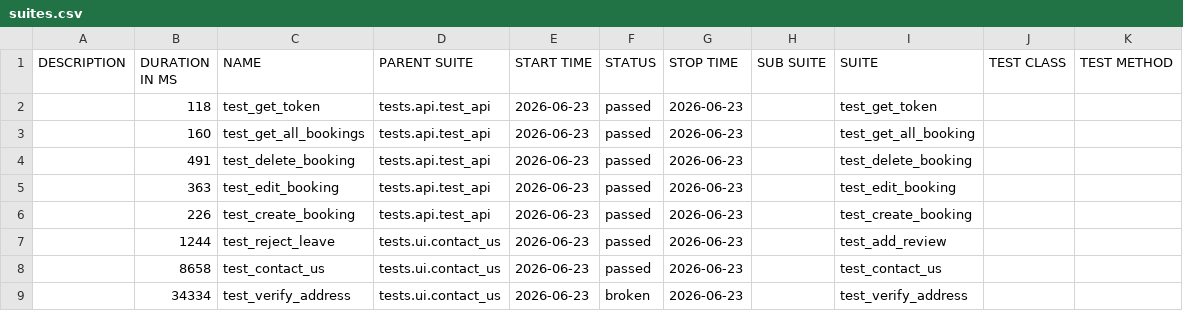
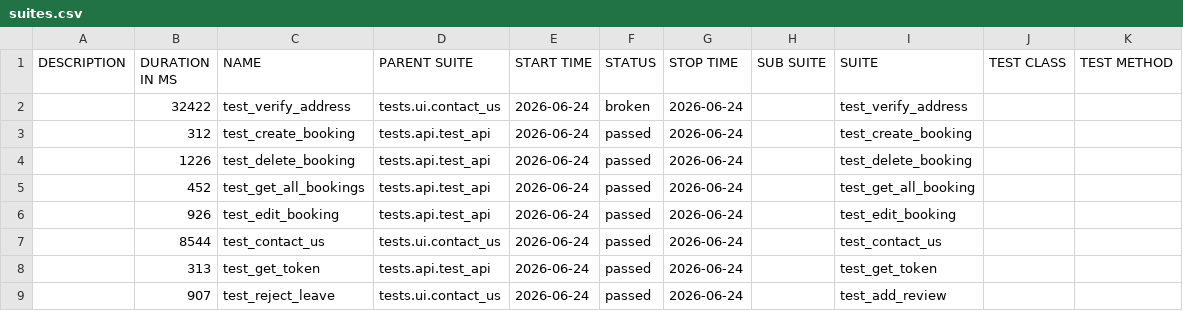
Before and after one commit to LuisVu99/Demo_for_CI_CD, a CSV file: data/suites.csv, drawn as a sheet.

```diff
--- a/data/suites.csv
+++ b/data/suites.csv
@@ -1,9 +1,9 @@
 "DESCRIPTION","DURATION IN MS","NAME","PARENT SUITE","START TIME","STATUS","STOP TIME","SUB SUITE","SUITE","TEST CLASS","TEST METHOD"
-"","118","test_get_token","tests.api.test_api","2026-06-23","passed","2026-06-23","","test_get_token","",""
-"","160","test_get_all_bookings","tests.api.test_api","2026-06-23","passed","2026-06-23","","test_get_all_booking","",""
-"","491","test_delete_booking","tests.api.test_api","2026-06-23","passed","2026-06-23","","test_delete_booking","",""
-"","363","test_edit_booking","tests.api.test_api","2026-06-23","passed","2026-06-23","","test_edit_booking","",""
-"","226","test_create_booking","tests.api.test_api","2026-06-23","passed","2026-06-23","","test_create_booking","",""
-"","1244","test_reject_leave","tests.ui.contact_us","2026-06-23","passed","2026-06-23","","test_add_review","",""
-"","8658","test_contact_us","tests.ui.contact_us","2026-06-23","passed","2026-06-23","","test_contact_us","",""
-"","34334","test_verify_address","tests.ui.contact_us","2026-06-23","broken","2026-06-23","","test_verify_address","",""
+"","32422","test_verify_address","tests.ui.contact_us","2026-06-24","broken","2026-06-24","","test_verify_address","",""
+"","312","test_create_booking","tests.api.test_api","2026-06-24","passed","2026-06-24","","test_create_booking","",""
+"","1226","test_delete_booking","tests.api.test_api","2026-06-24","passed","2026-06-24","","test_delete_booking","",""
+"","452","test_get_all_bookings","tests.api.test_api","2026-06-24","passed","2026-06-24","","test_get_all_booking","",""
+"","926","test_edit_booking","tests.api.test_api","2026-06-24","passed","2026-06-24","","test_edit_booking","",""
+"","8544","test_contact_us","tests.ui.contact_us","2026-06-24","passed","2026-06-24","","test_contact_us","",""
+"","313","test_get_token","tests.api.test_api","2026-06-24","passed","2026-06-24","","test_get_token","",""
+"","907","test_reject_leave","tests.ui.contact_us","2026-06-24","passed","2026-06-24","","test_add_review","",""
```
Also changed, not shown: 51 other files.
